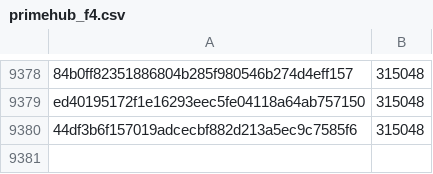
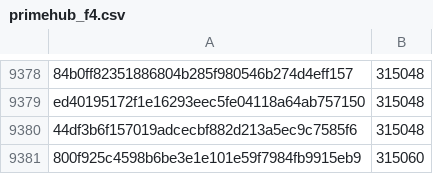
Before and after one commit to pybricks/pybricks-micropython, a CSV file: primehub_f4.csv, drawn as a sheet; only a part is shown, gaps mark what is left out; the diff names each change by its address in the sheet, - before the commit and + after, or states it on an @@ line.

Commit message:
primehub_f4: Add 800f925c: 315060 (+12).

```diff
--- a/primehub_f4.csv
+++ b/primehub_f4.csv
+row 9381: 800f925c4598b6be3e1e101e59f7984fb9915eb9 | 315060
```
